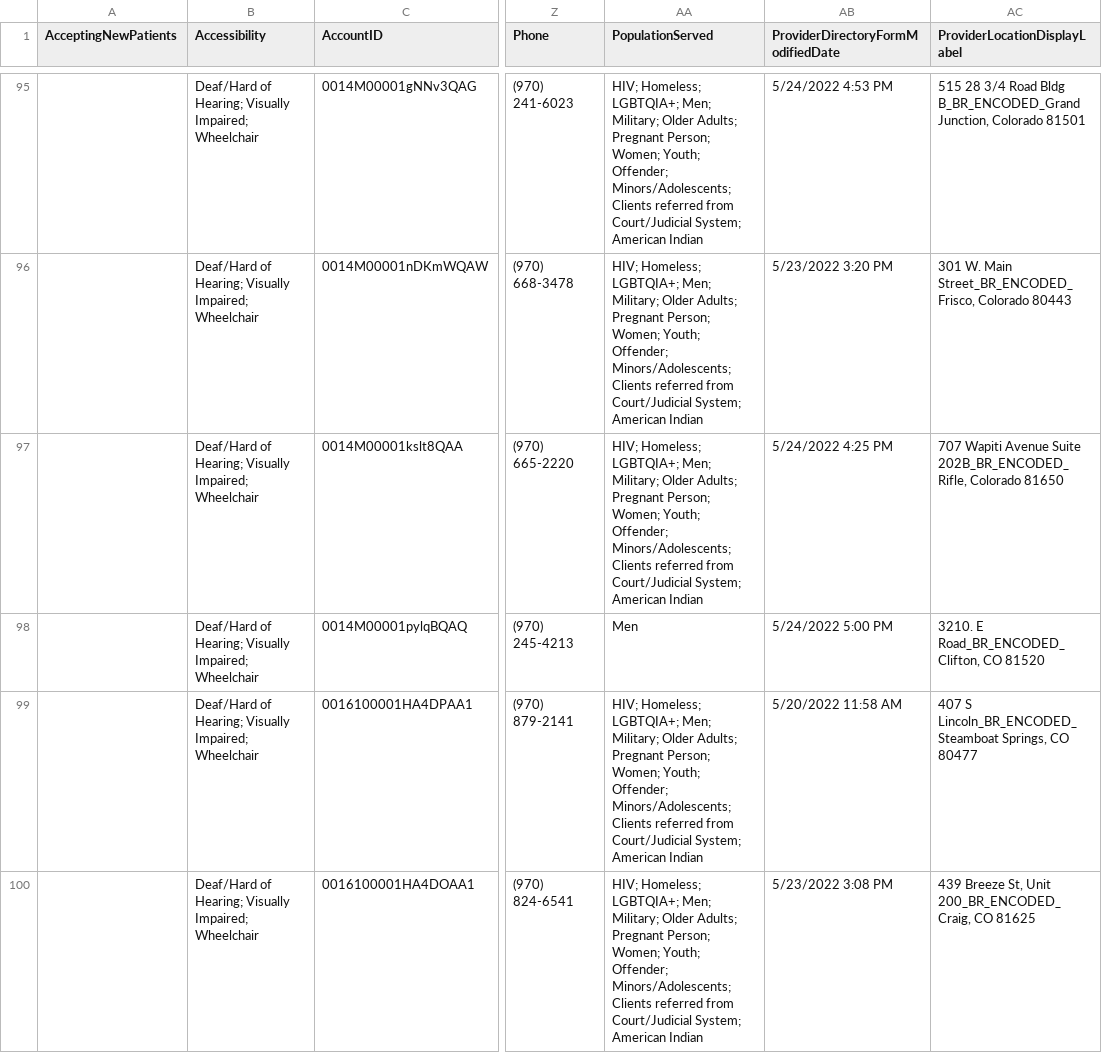
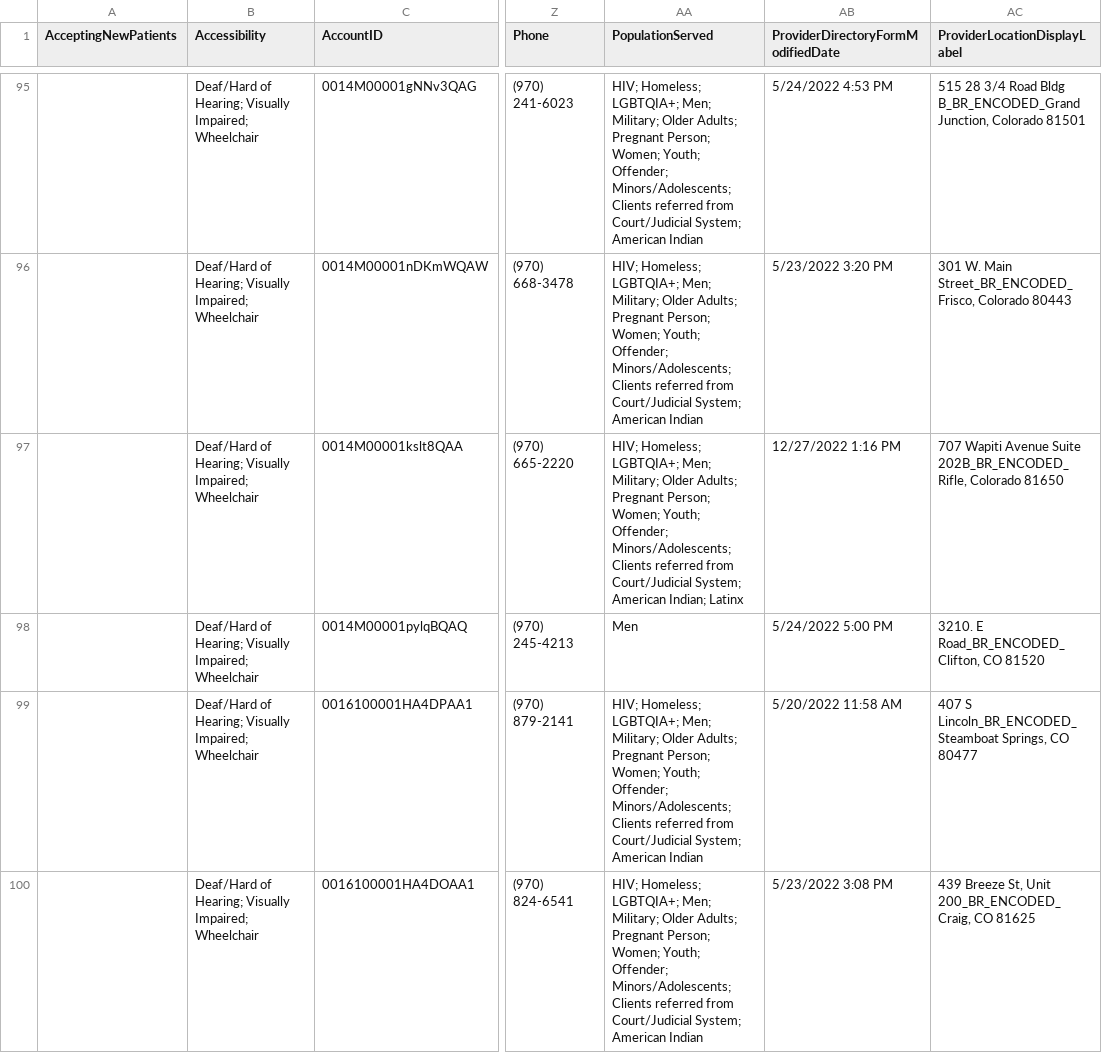
Before and after one commit to bloom-works/ownpath, a CSV file: raw_data/ladders.csv, drawn as a sheet; only a part is shown, gaps mark what is left out; the diff covers the shown part only; the diff names each change by its address in the sheet, - before the commit and + after, or states it on an @@ line.

```diff
--- a/raw_data/ladders.csv
+++ b/raw_data/ladders.csv
-AA97 (PopulationServed): …System; American Indian
+AA97 (PopulationServed): …System; American Indian; Latinx
-AB97: 5/24/2022 4:25 PM
+AB97: 12/27/2022 1:16 PM
```
Also changed, not shown: 3 added rows and 43 edited cells elsewhere in this file.
